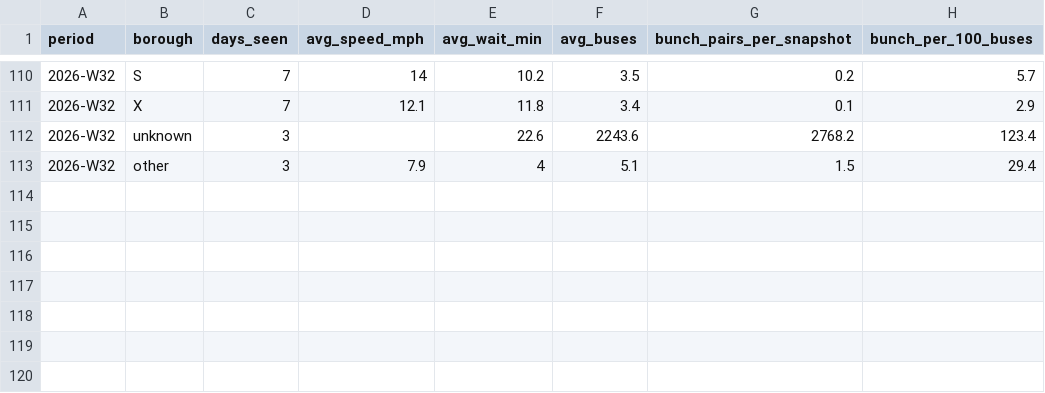
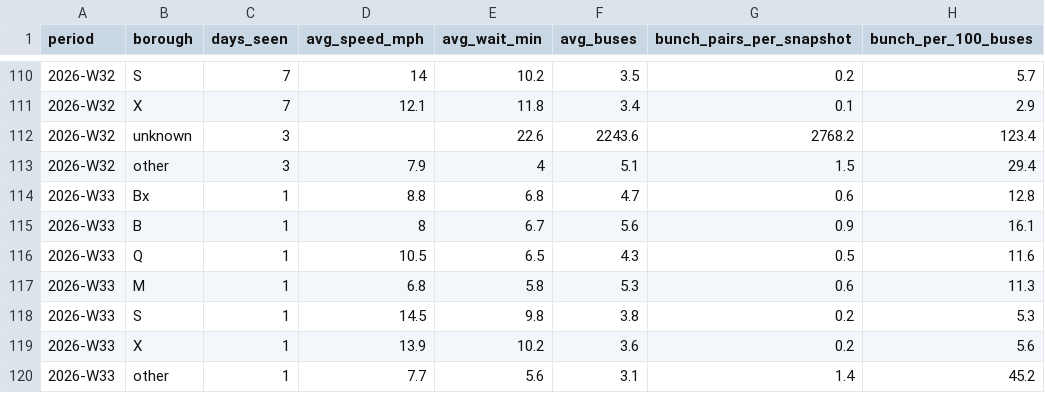
Before and after one commit to joshgreenman1973/experiments, a CSV file: nyc-bus-tracker/data/downloads/weekly-borough.csv, drawn as a sheet; only a part is shown, gaps mark what is left out.

```diff
--- a/nyc-bus-tracker/data/downloads/weekly-borough.csv
+++ b/nyc-bus-tracker/data/downloads/weekly-borough.csv
@@ -113 +113,8 @@ period,borough,days_seen,avg_speed_mph,avg_wait_min,avg_buses,bunch_pairs_per_sn
 2026-W32,other,3,7.9,4,5.1,1.5,29.4
+2026-W33,Bx,1,8.8,6.8,4.7,0.6,12.8
+2026-W33,B,1,8,6.7,5.6,0.9,16.1
+2026-W33,Q,1,10.5,6.5,4.3,0.5,11.6
+2026-W33,M,1,6.8,5.8,5.3,0.6,11.3
+2026-W33,S,1,14.5,9.8,3.8,0.2,5.3
+2026-W33,X,1,13.9,10.2,3.6,0.2,5.6
+2026-W33,other,1,7.7,5.6,3.1,1.4,45.2
```
Also changed, not shown: nyc-bus-tracker/data/downloads/weekly-system.csv, 7 other files.
